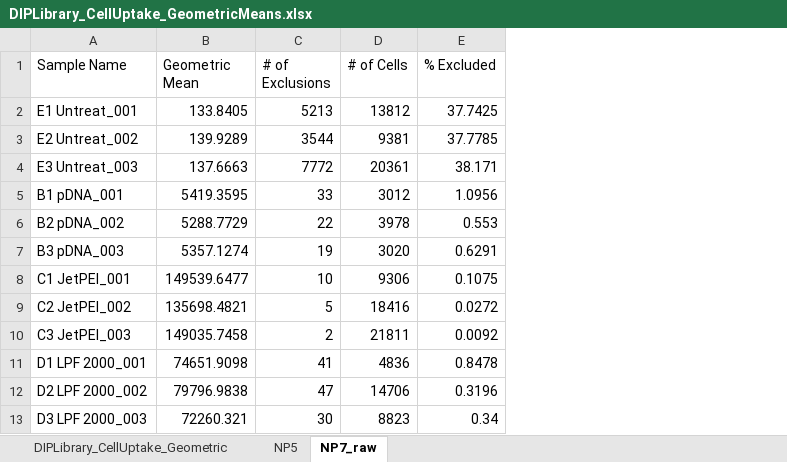
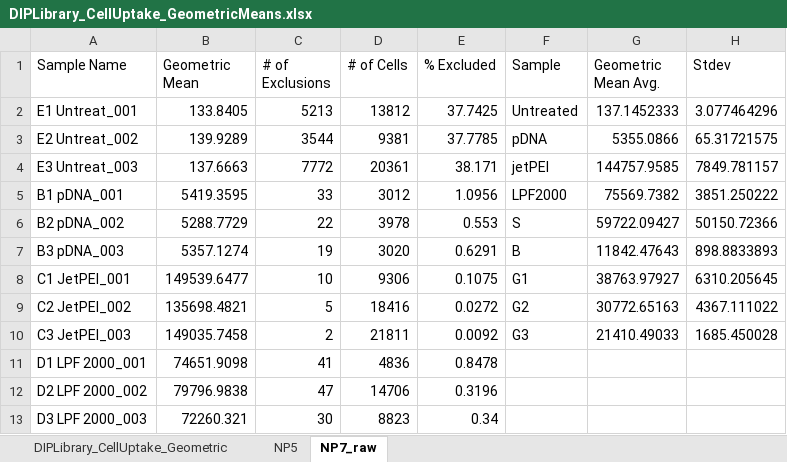
Before and after one commit to aryellewright/Kumar-Biomaterials-Lab, an Excel workbook: CellUptake_Plots/Cell Uptake_Aryelle Experiment_02.09.2024/DIPLibrary_CellUptake_GeometricMeans.xlsx, sheet NP7_raw, drawn as a sheet; only a part is shown; values as stored, in another font and other column widths than the file's, no borders; the diff names each change by its address in the sheet, - before the commit and + after, or states it on an @@ line.

Commit message:
New versions of plots (horizontal) Also, new DLS/Zeta data in folders

```diff
--- a/CellUptake_Plots/Cell Uptake_Aryelle Experiment_02.09.2024/DIPLibrary_CellUptake_GeometricMeans.xlsx (sheet NP7_raw)
+++ b/CellUptake_Plots/Cell Uptake_Aryelle Experiment_02.09.2024/DIPLibrary_CellUptake_GeometricMeans.xlsx (sheet NP7_raw)
+column F (Sample), rows 2-10: Untreated | pDNA | jetPEI | LPF2000 | S | B | G1 | G2 | G3
+column G (Geometric Mean Avg.), rows 2-10: 137.1452333 | 5355.0866 | 144757.9585 | 75569.7382 | 59722.09427 | 11842.47643 | 38763.97927 | 30772.65163 | 21410.49033
+column H (Stdev), rows 2-10: 3.077464296 | 65.31721575 | 7849.781157 | 3851.250222 | 50150.72366 | 898.8833893 | 6310.205645 | 4367.111022 | 1685.450028
```
Also changed, not shown: CCK8-Transfection_Plots/20240202_CCK8-Transfection_DIPLibrary_PBS.xlsx, CellUptake_Plots/Cell Uptake_Aryelle Experiment_02.09.2024/20240209_CellUptake_DIPLibrary.xlsx, 11 other files.
